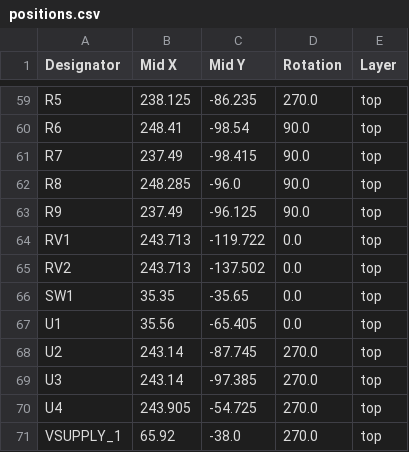
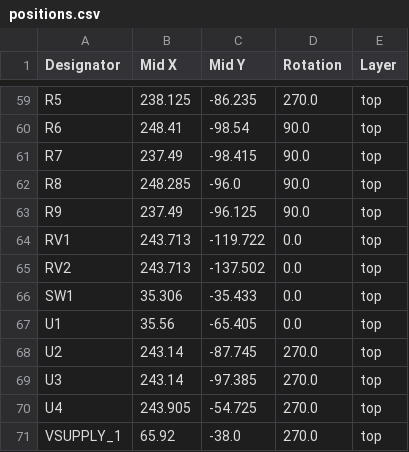
Before and after one commit to bread-modular/bread-modular, a CSV file: modules/base/production/positions.csv, drawn as a sheet; only a part is shown, gaps mark what is left out.

```diff
--- a/modules/base/production/positions.csv
+++ b/modules/base/production/positions.csv
@@ -65,3 +65,3 @@ RV1,243.713,-119.722,0.0,top
 RV2,243.713,-137.502,0.0,top
-SW1,35.35,-35.65,0.0,top
+SW1,35.306,-35.433,0.0,top
 U1,35.56,-65.405,0.0,top
```
Also changed, not shown: modules/base/production/bom.csv, 5 other files.
